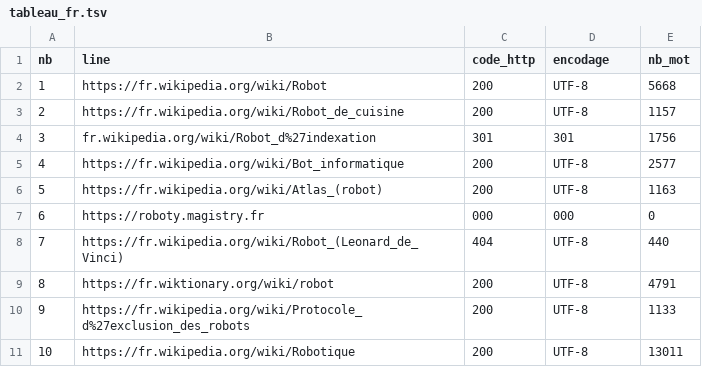
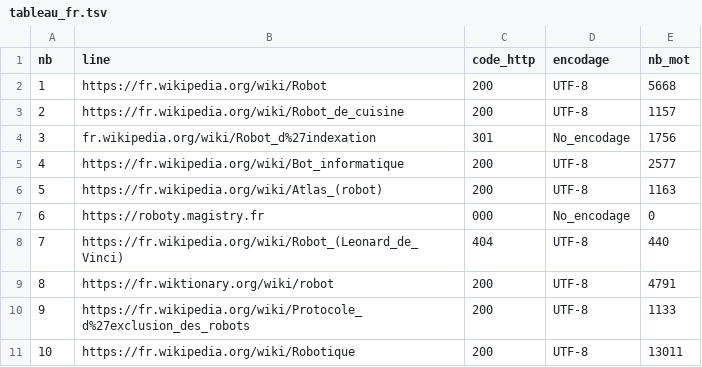
Before and after one commit to Shiyi-YAO/PPE1-2025, a TSV file: miniprojet/tableaux/tableau_fr.tsv, drawn as a sheet.

Commit message:
miniprojet1 version corrigée

```diff
--- a/miniprojet/tableaux/tableau_fr.tsv
+++ b/miniprojet/tableaux/tableau_fr.tsv
@@ -3,6 +3,6 @@ nb	line	code_http	encodage	nb_mot
 2	https://fr.wikipedia.org/wiki/Robot_de_cuisine	200	UTF-8	    1157
-3	fr.wikipedia.org/wiki/Robot_d%27indexation	301	301	    1756
+3	fr.wikipedia.org/wiki/Robot_d%27indexation	301	No_encodage	    1756
 4	https://fr.wikipedia.org/wiki/Bot_informatique	200	UTF-8	    2577
 5	https://fr.wikipedia.org/wiki/Atlas_(robot)	200	UTF-8	    1163
-6	https://roboty.magistry.fr	000	000	       0
+6	https://roboty.magistry.fr	000	No_encodage	       0
 7	https://fr.wikipedia.org/wiki/Robot_(Leonard_de_Vinci)	404	UTF-8	     440
```
Also changed, not shown: 1 other file.
